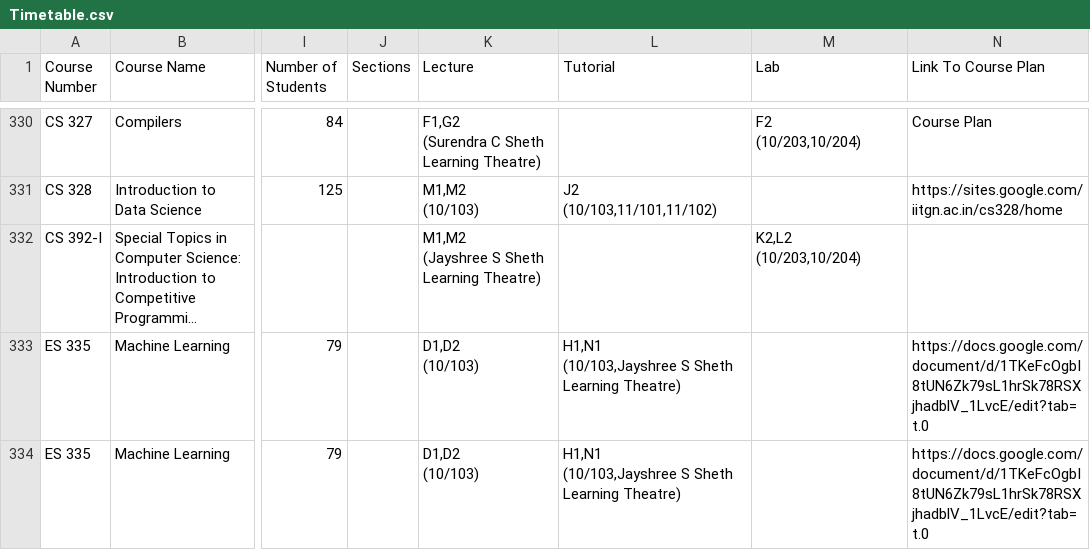
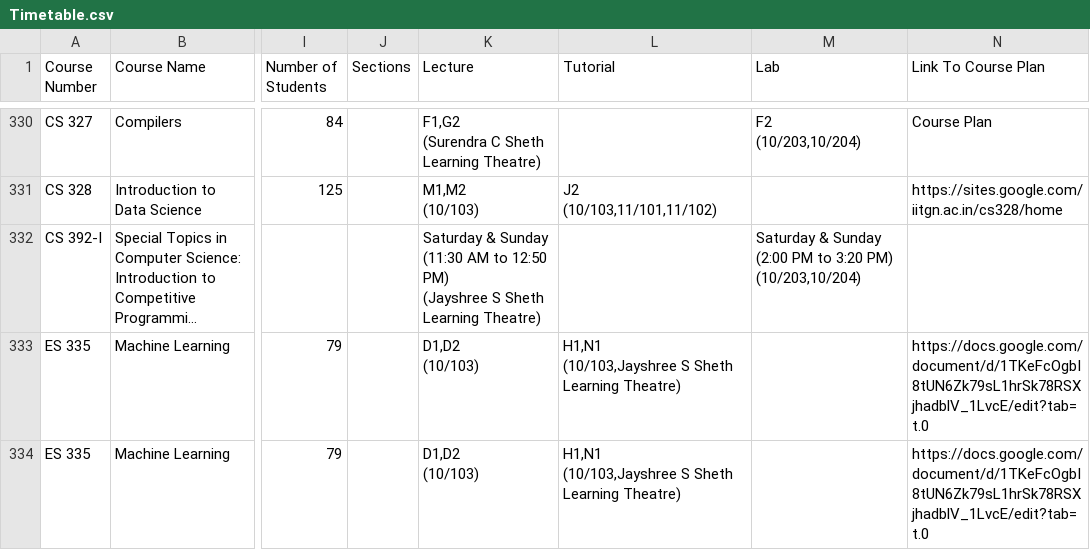
Before and after one commit to Naveen-Pal/timetable, a CSV file: Timetable.csv, drawn as a sheet; only a part is shown, gaps mark what is left out; long unchanged cells end in …; ↵ is a line break in a cell; the diff names each change by its address in the sheet, - before the commit and + after, or states it on an @@ line.

```diff
--- a/Timetable.csv
+++ b/Timetable.csv
-K332 (Lecture): M1,M2 ↵ (Jayshree S…
+K332 (Lecture): Saturday & Sunday (11:30 AM to 12:50 PM) ↵ (Jayshree S…
-M332 (Lab): K2,L2 ↵ (10/203,10/204)
+M332 (Lab): Saturday & Sunday (2:00 PM to 3:20 PM) ↵ (10/203,10/204)
```
Also changed, not shown: Updated_Processed_Timetable.csv.
